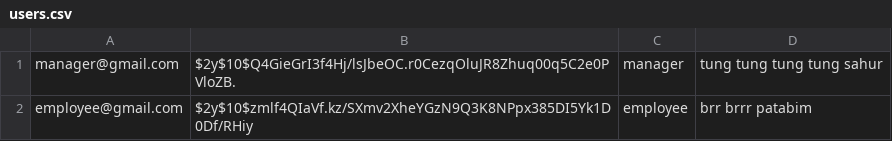
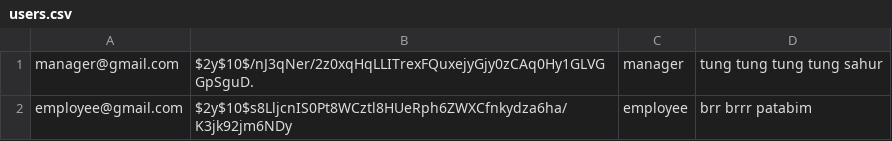
Before and after one commit to webserv2042/webserv, a CSV file: www/database/users.csv, drawn as a sheet.

```diff
--- a/www/database/users.csv
+++ b/www/database/users.csv
@@ -1,2 +1,2 @@
-manager@gmail.com,$2y$10$Q4GieGrI3f4Hj/lsJbeOC.r0CezqOluJR8Zhuq00q5C2e0PVloZB.,manager,"tung tung tung tung sahur"
-employee@gmail.com,$2y$10$zmlf4QIaVf.kz/SXmv2XheYGzN9Q3K8NPpx385DI5Yk1D0Df/RHiy,employee,"brr brrr patabim"
+manager@gmail.com,$2y$10$/nJ3qNer/2z0xqHqLLITrexFQuxejyGjy0zCAq0Hy1GLVGGpSguD.,manager,"tung tung tung tung sahur"
+employee@gmail.com,$2y$10$s8LljcnIS0Pt8WCztl8HUeRph6ZWXCfnkydza6ha/K3jk92jm6NDy,employee,"brr brrr patabim"
```
Also changed, not shown: 12 other files.
